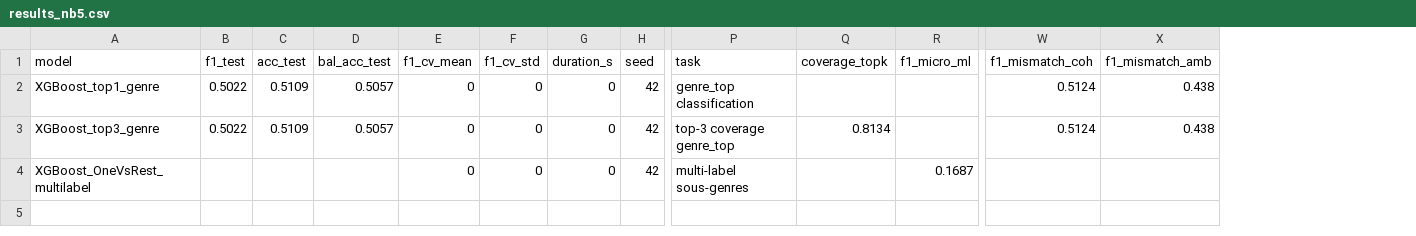
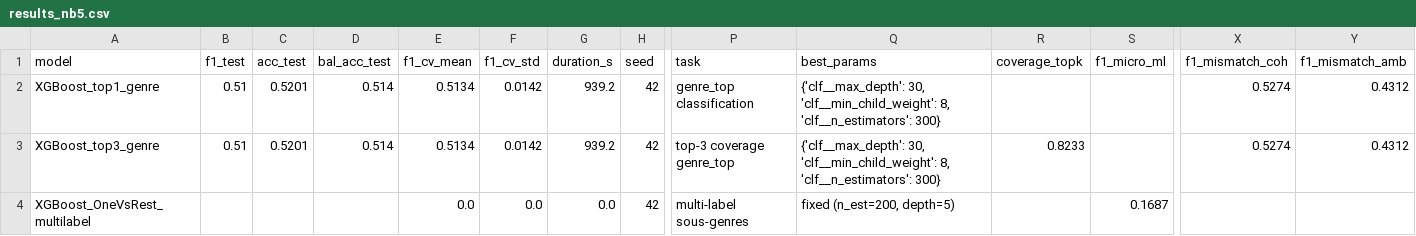
Before and after one commit to xiabizot/projet-ml, a CSV file: outputs/resultats/results_nb5.csv, drawn as a sheet; only a part is shown, gaps mark what is left out; addresses are those after the commit; the diff names each change by its address in the sheet, - before the commit and + after, or states it on an @@ line.

Commit message:
Protocole complet : GridSearchCV, split CNN 80/20, NB6 avec MLP
- NB3TER : ajout GridSearchCV + GroupKFold(5), scoring f1_macro
- NB4 (Jayson) : correction split 80/10/10 → 80/20 avec val interne ~12%
- NB5 : ajout GridSearchCV + GroupKFold(5), scoring f1_macro
- NB6 : ajout NB3TER (MLP), fix f-string, suppression mentions 80/10/10
- CSV et figures re-run avec les nouveaux résultats

```diff
--- a/outputs/resultats/results_nb5.csv
+++ b/outputs/resultats/results_nb5.csv
+column Q (best_params), rows 2-4: {'clf__max_depth': 30, 'clf__min_child_weight': 8, 'clf__n_estimators': 300} | {'clf__max_depth': 30, 'clf__min_child_weight': 8, 'clf__n_estimators': 300} | fixed (n_est=200, depth=5)
-B2:B3 (f1_test): 0.5022
+B2:B3 (f1_test): 0.51
-C2:C3 (acc_test): 0.5109
+C2:C3 (acc_test): 0.5201
-D2:D3 (bal_acc_test): 0.5057
+D2:D3 (bal_acc_test): 0.514
-E2:E3 (f1_cv_mean): 0
+E2:E3 (f1_cv_mean): 0.5134
-F2:F3 (f1_cv_std): 0
+F2:F3 (f1_cv_std): 0.0142
-G2:G3 (duration_s): 0
+G2:G3 (duration_s): 939.2
-X2:X3 (f1_mismatch_coh): 0.5124
+X2:X3 (f1_mismatch_coh): 0.5274
-Y2:Y3 (f1_mismatch_amb): 0.438
+Y2:Y3 (f1_mismatch_amb): 0.4312
-R3 (coverage_topk): 0.8134
+R3 (coverage_topk): 0.8233
-E4 (f1_cv_mean): 0
+E4 (f1_cv_mean): 0.0
-F4 (f1_cv_std): 0
+F4 (f1_cv_std): 0.0
-G4 (duration_s): 0
+G4 (duration_s): 0.0
```
Also changed, not shown: outputs/resultats/results_nb3ter.csv, outputs/resultats/results_nb4.csv, 7 other files.
